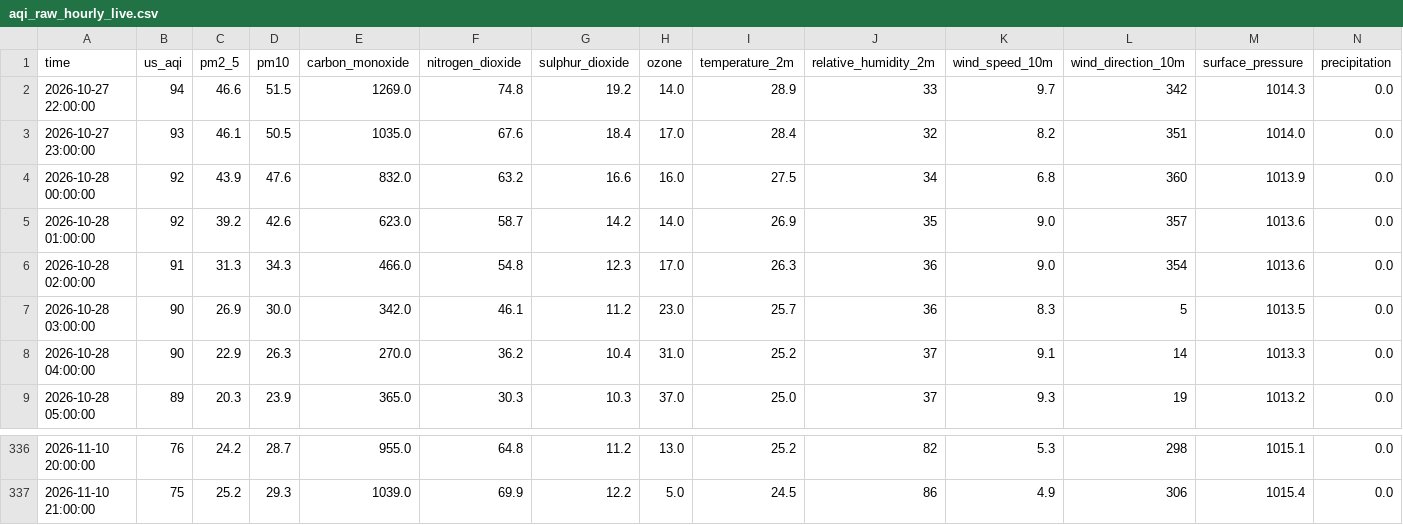
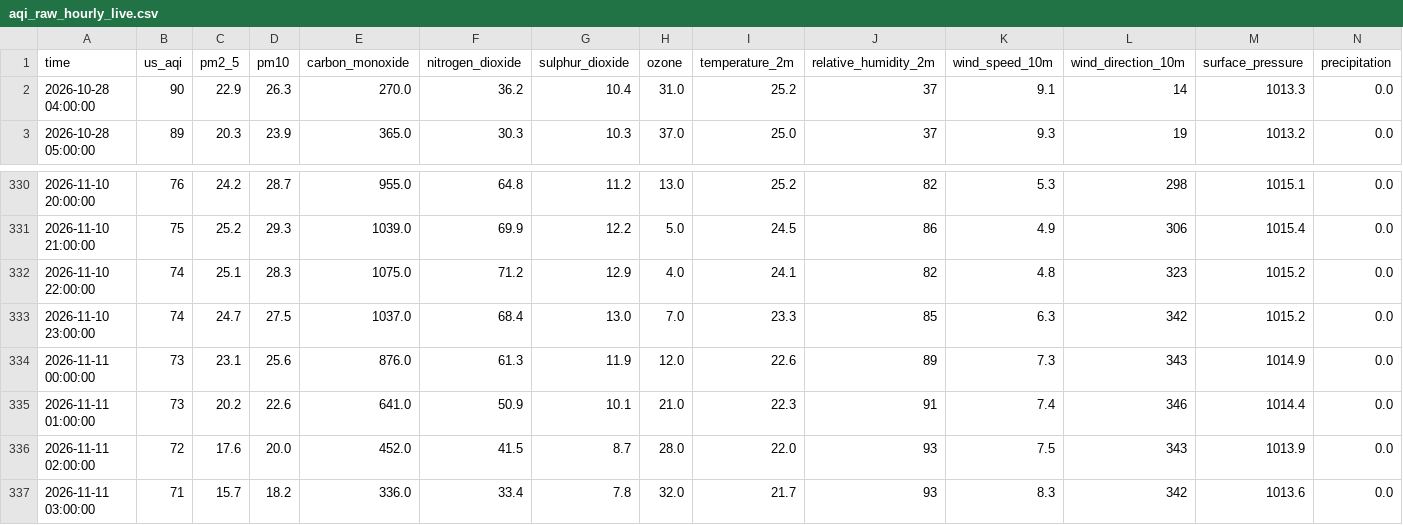
Before and after one commit to Akshay-310/aqi-predictor, a CSV file: data/raw_backup/aqi_raw_hourly_live.csv, drawn as a sheet; only a part is shown, gaps mark what is left out; removed rows and columns are numbered as before the commit, all else as after; rows hold the shown columns only; the diff names each change by its address in the sheet, - before the commit and + after, or states it on an @@ line.

```diff
--- a/data/raw_backup/aqi_raw_hourly_live.csv
+++ b/data/raw_backup/aqi_raw_hourly_live.csv
-row 2: 2026-10-27 22:00:00 | 94 | 46.6 | 51.5 | 1269.0 | 74.8 | 19.2 | 14.0 | 28.9 | 33 | 9.7 | 342 | 1014.3 | 0.0
-row 3: 2026-10-27 23:00:00 | 93 | 46.1 | 50.5 | 1035.0 | 67.6 | 18.4 | 17.0 | 28.4 | 32 | 8.2 | 351 | 1014.0 | 0.0
-row 4: 2026-10-28 00:00:00 | 92 | 43.9 | 47.6 | 832.0 | 63.2 | 16.6 | 16.0 | 27.5 | 34 | 6.8 | 360 | 1013.9 | 0.0
-row 5: 2026-10-28 01:00:00 | 92 | 39.2 | 42.6 | 623.0 | 58.7 | 14.2 | 14.0 | 26.9 | 35 | 9.0 | 357 | 1013.6 | 0.0
-row 6: 2026-10-28 02:00:00 | 91 | 31.3 | 34.3 | 466.0 | 54.8 | 12.3 | 17.0 | 26.3 | 36 | 9.0 | 354 | 1013.6 | 0.0
-row 7: 2026-10-28 03:00:00 | 90 | 26.9 | 30.0 | 342.0 | 46.1 | 11.2 | 23.0 | 25.7 | 36 | 8.3 | 5 | 1013.5 | 0.0
+row 332: 2026-11-10 22:00:00 | 74 | 25.1 | 28.3 | 1075.0 | 71.2 | 12.9 | 4.0 | 24.1 | 82 | 4.8 | 323 | 1015.2 | 0.0
+row 333: 2026-11-10 23:00:00 | 74 | 24.7 | 27.5 | 1037.0 | 68.4 | 13.0 | 7.0 | 23.3 | 85 | 6.3 | 342 | 1015.2 | 0.0
+row 334: 2026-11-11 00:00:00 | 73 | 23.1 | 25.6 | 876.0 | 61.3 | 11.9 | 12.0 | 22.6 | 89 | 7.3 | 343 | 1014.9 | 0.0
+row 335: 2026-11-11 01:00:00 | 73 | 20.2 | 22.6 | 641.0 | 50.9 | 10.1 | 21.0 | 22.3 | 91 | 7.4 | 346 | 1014.4 | 0.0
+row 336: 2026-11-11 02:00:00 | 72 | 17.6 | 20.0 | 452.0 | 41.5 | 8.7 | 28.0 | 22.0 | 93 | 7.5 | 343 | 1013.9 | 0.0
+row 337: 2026-11-11 03:00:00 | 71 | 15.7 | 18.2 | 336.0 | 33.4 | 7.8 | 32.0 | 21.7 | 93 | 8.3 | 342 | 1013.6 | 0.0
```
